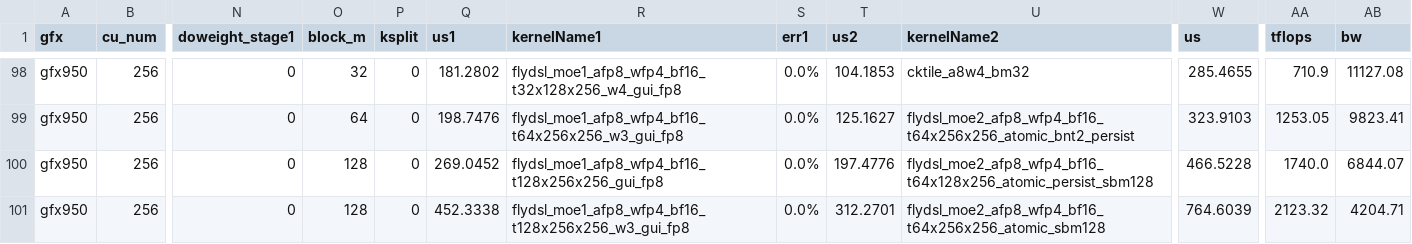
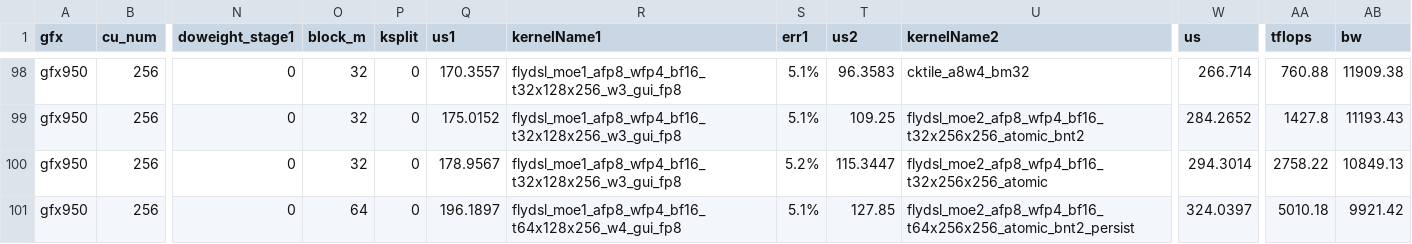
Before and after one commit to steamedMantou/aiter, a CSV file: aiter/configs/model_configs/dsv4_fp8fp4_tuned_fmoe.csv, drawn as a sheet; only a part is shown, gaps mark what is left out; the diff covers the shown part only; the diff names each change by its address in the sheet, - before the commit and + after, or states it on an @@ line.

```diff
--- a/aiter/configs/model_configs/dsv4_fp8fp4_tuned_fmoe.csv
+++ b/aiter/configs/model_configs/dsv4_fp8fp4_tuned_fmoe.csv
-Q98 (us1): 181.2802
+Q98 (us1): 170.3557
-R98 (kernelName1): flydsl_moe1_afp8_wfp4_bf16_t32x128x256_w4_gui_fp8
+R98 (kernelName1): flydsl_moe1_afp8_wfp4_bf16_t32x128x256_w3_gui_fp8
-S98:S99 (err1): 0.0%
+S98:S99 (err1): 5.1%
-T98 (us2): 104.1853
+T98 (us2): 96.3583
-W98 (us): 285.4655
+W98 (us): 266.714
-AA98 (tflops): 710.9
+AA98 (tflops): 760.88
-AB98 (bw): 11127.08
+AB98 (bw): 11909.38
-O99 (block_m): 64
+O99 (block_m): 32
-Q99 (us1): 198.7476
+Q99 (us1): 175.0152
-R99 (kernelName1): flydsl_moe1_afp8_wfp4_bf16_t64x256x256_w3_gui_fp8
+R99 (kernelName1): flydsl_moe1_afp8_wfp4_bf16_t32x128x256_w3_gui_fp8
-T99 (us2): 125.1627
+T99 (us2): 109.25
-U99 (kernelName2): flydsl_moe2_afp8_wfp4_bf16_t64x256x256_atomic_bnt2_persist
+U99 (kernelName2): flydsl_moe2_afp8_wfp4_bf16_t32x256x256_atomic_bnt2
-W99 (us): 323.9103
+W99 (us): 284.2652
-AA99 (tflops): 1253.05
+AA99 (tflops): 1427.8
-AB99 (bw): 9823.41
+AB99 (bw): 11193.43
-O100 (block_m): 128
+O100 (block_m): 32
-Q100 (us1): 269.0452
+Q100 (us1): 178.9567
-R100 (kernelName1): flydsl_moe1_afp8_wfp4_bf16_t128x256x256_gui_fp8
+R100 (kernelName1): flydsl_moe1_afp8_wfp4_bf16_t32x128x256_w3_gui_fp8
-S100 (err1): 0.0%
+S100 (err1): 5.2%
-T100 (us2): 197.4776
+T100 (us2): 115.3447
-U100 (kernelName2): flydsl_moe2_afp8_wfp4_bf16_t64x128x256_atomic_persist_sbm128
+U100 (kernelName2): flydsl_moe2_afp8_wfp4_bf16_t32x256x256_atomic
-W100 (us): 466.5228
+W100 (us): 294.3014
-AA100 (tflops): 1740.0
+AA100 (tflops): 2758.22
-AB100 (bw): 6844.07
+AB100 (bw): 10849.13
-O101 (block_m): 128
+O101 (block_m): 64
-Q101 (us1): 452.3338
+Q101 (us1): 196.1897
-R101 (kernelName1): flydsl_moe1_afp8_wfp4_bf16_t128x256x256_w3_gui_fp8
+R101 (kernelName1): flydsl_moe1_afp8_wfp4_bf16_t64x128x256_w4_gui_fp8
-S101 (err1): 0.0%
+S101 (err1): 5.1%
-T101 (us2): 312.2701
+T101 (us2): 127.85
-U101 (kernelName2): flydsl_moe2_afp8_wfp4_bf16_t64x256x256_atomic_sbm128
+U101 (kernelName2): flydsl_moe2_afp8_wfp4_bf16_t64x256x256_atomic_bnt2_persist
-W101 (us): 764.6039
+W101 (us): 324.0397
-AA101 (tflops): 2123.32
+AA101 (tflops): 5010.18
-AB101 (bw): 4204.71
+AB101 (bw): 9921.42
```
Also changed, not shown: 79 edited cells elsewhere in this file.
